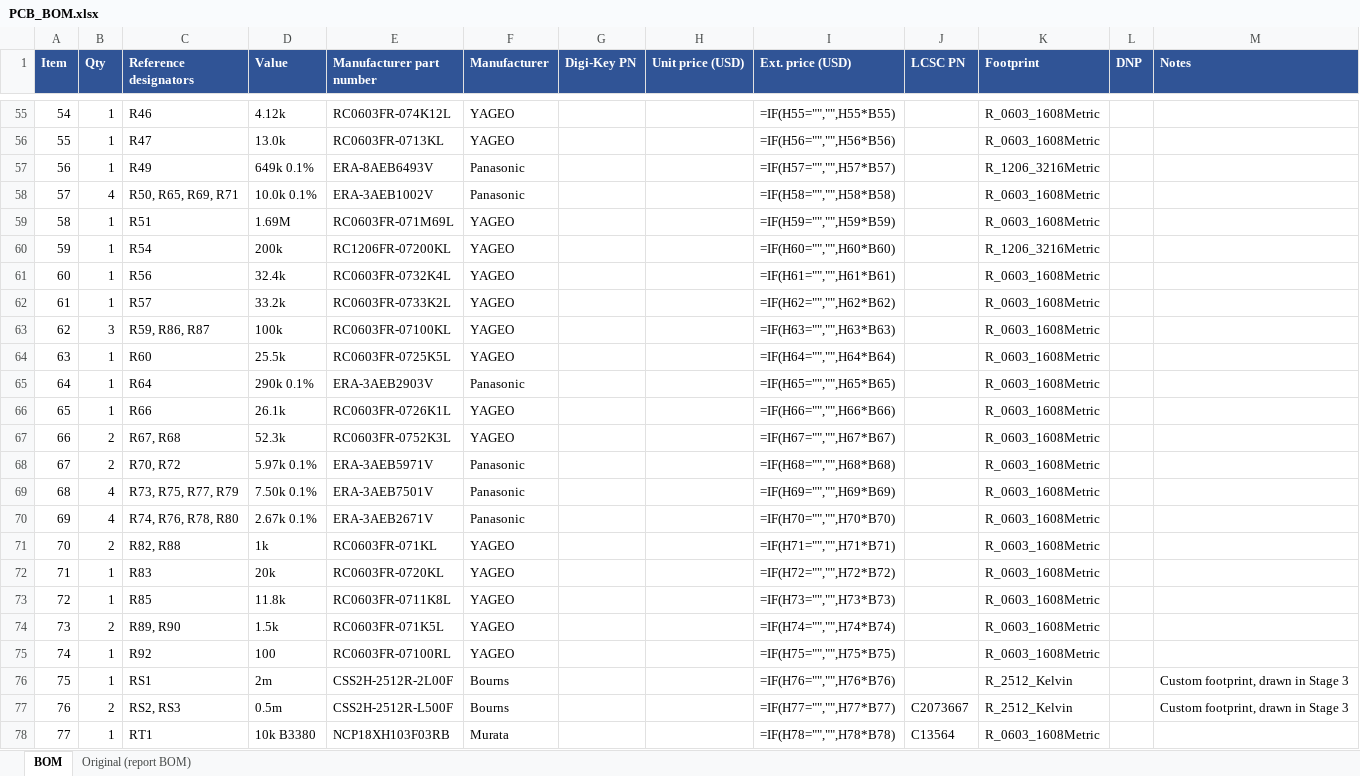
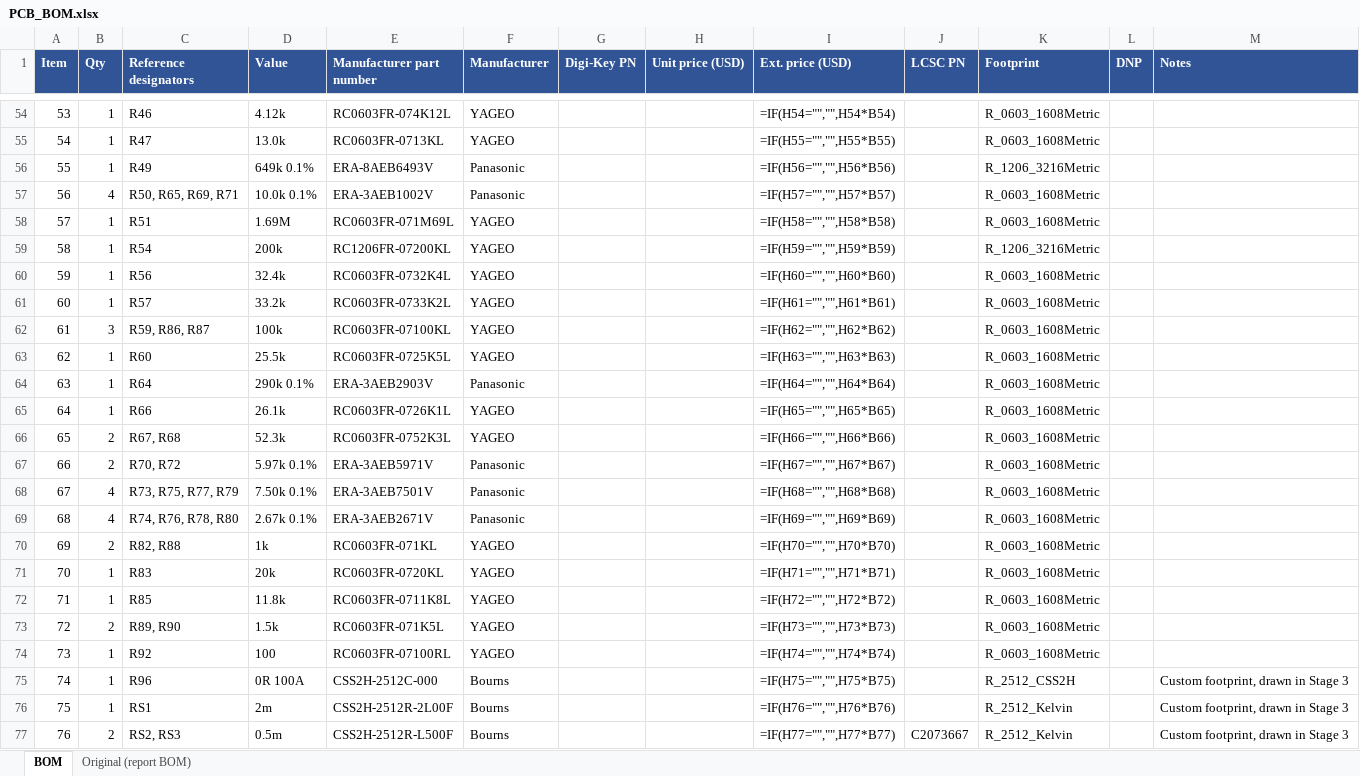
Before and after one commit to tsshendo/2-Phase-interleaved-buck-converter, an Excel workbook: bom/PCB_BOM.xlsx, sheet BOM, drawn as a sheet; only a part is shown, gaps mark what is left out; the shorter side is filled out with more unchanged rows; values as stored, in another font and other column widths than the file's, no borders; formulas without a stored value are shown as written; addresses are those after the commit; the diff covers the shown part only; the diff names each change by its address in the sheet, - before the commit and + after, or states it on an @@ line.

```diff
--- a/bom/PCB_BOM.xlsx (sheet BOM)
+++ b/bom/PCB_BOM.xlsx (sheet BOM)
@@ column A (Item) renumbered between rows 29 and 96 @@
-I54 (Ext. price (USD)): =IF(H55="","",H55*B55)
+I54 (Ext. price (USD)): =IF(H54="","",H54*B54)
-I55 (Ext. price (USD)): =IF(H56="","",H56*B56)
+I55 (Ext. price (USD)): =IF(H55="","",H55*B55)
-I56 (Ext. price (USD)): =IF(H57="","",H57*B57)
+I56 (Ext. price (USD)): =IF(H56="","",H56*B56)
-I57 (Ext. price (USD)): =IF(H58="","",H58*B58)
+I57 (Ext. price (USD)): =IF(H57="","",H57*B57)
-I58 (Ext. price (USD)): =IF(H59="","",H59*B59)
+I58 (Ext. price (USD)): =IF(H58="","",H58*B58)
-I59 (Ext. price (USD)): =IF(H60="","",H60*B60)
+I59 (Ext. price (USD)): =IF(H59="","",H59*B59)
-I60 (Ext. price (USD)): =IF(H61="","",H61*B61)
+I60 (Ext. price (USD)): =IF(H60="","",H60*B60)
-I61 (Ext. price (USD)): =IF(H62="","",H62*B62)
+I61 (Ext. price (USD)): =IF(H61="","",H61*B61)
-I62 (Ext. price (USD)): =IF(H63="","",H63*B63)
+I62 (Ext. price (USD)): =IF(H62="","",H62*B62)
-I63 (Ext. price (USD)): =IF(H64="","",H64*B64)
+I63 (Ext. price (USD)): =IF(H63="","",H63*B63)
-I64 (Ext. price (USD)): =IF(H65="","",H65*B65)
+I64 (Ext. price (USD)): =IF(H64="","",H64*B64)
-I65 (Ext. price (USD)): =IF(H66="","",H66*B66)
+I65 (Ext. price (USD)): =IF(H65="","",H65*B65)
-I66 (Ext. price (USD)): =IF(H67="","",H67*B67)
+I66 (Ext. price (USD)): =IF(H66="","",H66*B66)
-I67 (Ext. price (USD)): =IF(H68="","",H68*B68)
+I67 (Ext. price (USD)): =IF(H67="","",H67*B67)
-I68 (Ext. price (USD)): =IF(H69="","",H69*B69)
+I68 (Ext. price (USD)): =IF(H68="","",H68*B68)
-I69 (Ext. price (USD)): =IF(H70="","",H70*B70)
+I69 (Ext. price (USD)): =IF(H69="","",H69*B69)
-I70 (Ext. price (USD)): =IF(H71="","",H71*B71)
+I70 (Ext. price (USD)): =IF(H70="","",H70*B70)
-I71 (Ext. price (USD)): =IF(H72="","",H72*B72)
+I71 (Ext. price (USD)): =IF(H71="","",H71*B71)
-I72 (Ext. price (USD)): =IF(H73="","",H73*B73)
+I72 (Ext. price (USD)): =IF(H72="","",H72*B72)
-I73 (Ext. price (USD)): =IF(H74="","",H74*B74)
+I73 (Ext. price (USD)): =IF(H73="","",H73*B73)
-I74 (Ext. price (USD)): =IF(H75="","",H75*B75)
+I74 (Ext. price (USD)): =IF(H74="","",H74*B74)
+row 75: 74 | 1 | R96 | 0R 100A | CSS2H-2512C-000 | Bourns |  |  | =IF(H75="","",H75*B75) |  | R_2512_CSS2H |  | Custom footprint, drawn in Stage 3
```
Also changed, not shown: 1 added row, 1 removed row and 36 edited cells elsewhere in this sheet, 5 other files.
